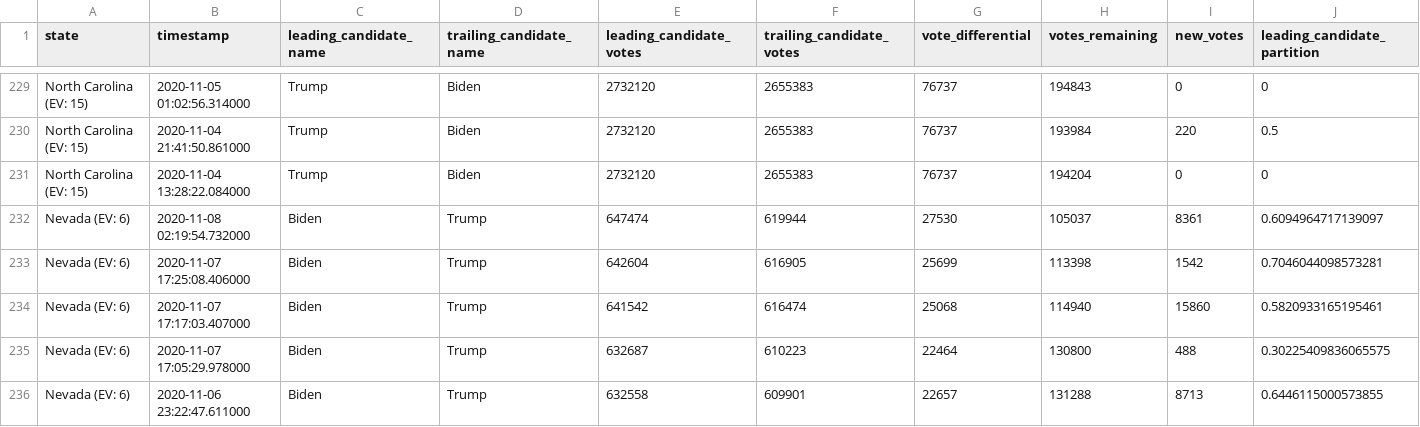
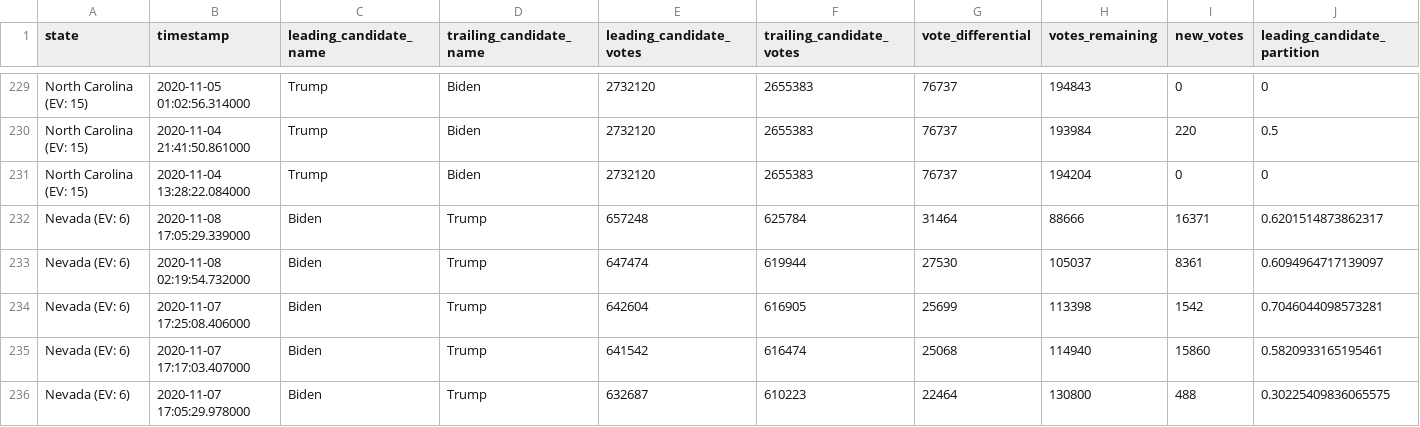
Before and after one commit to ShahyarTaheri/nyt-2020-election-scraper, a CSV file: battleground-state-changes.csv, drawn as a sheet; only a part is shown, gaps mark what is left out; the shorter side is filled out with more unchanged rows; rows hold the shown columns only; the diff names each change by its address in the sheet, - before the commit and + after, or states it on an @@ line.

```diff
--- a/battleground-state-changes.csv
+++ b/battleground-state-changes.csv
+row 232: Nevada (EV: 6) | 2020-11-08 17:05:29.339000 | Biden | Trump | 657248 | 625784 | 31464 | 88666 | 16371 | 0.6201514873862317
```
Also changed, not shown: 4 other files.
